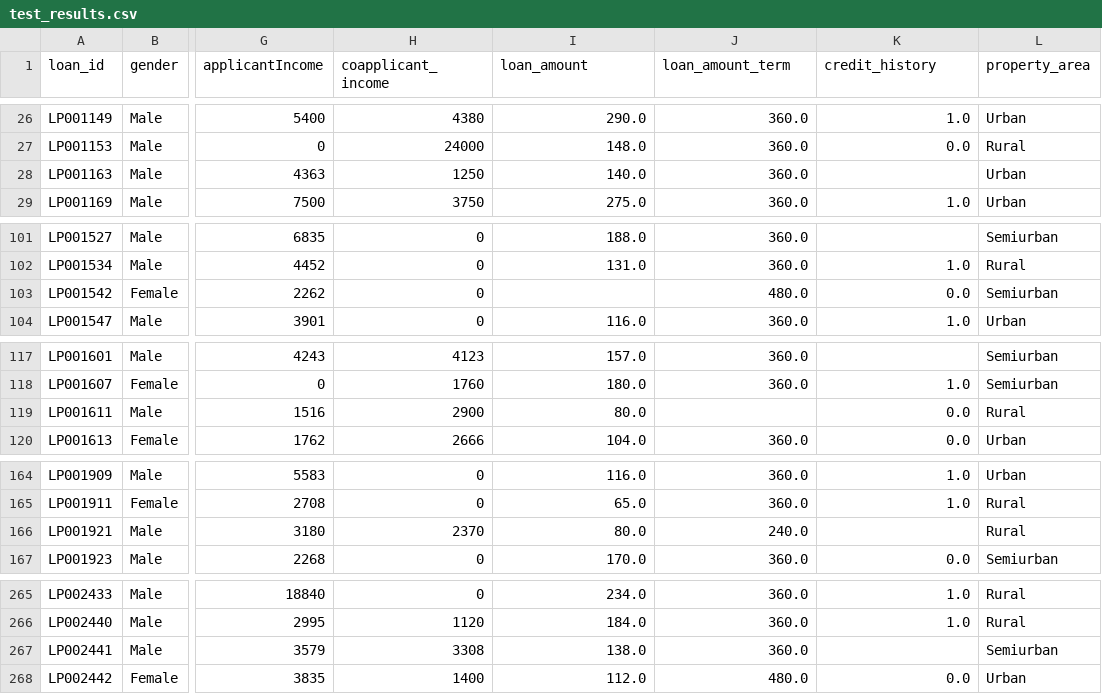
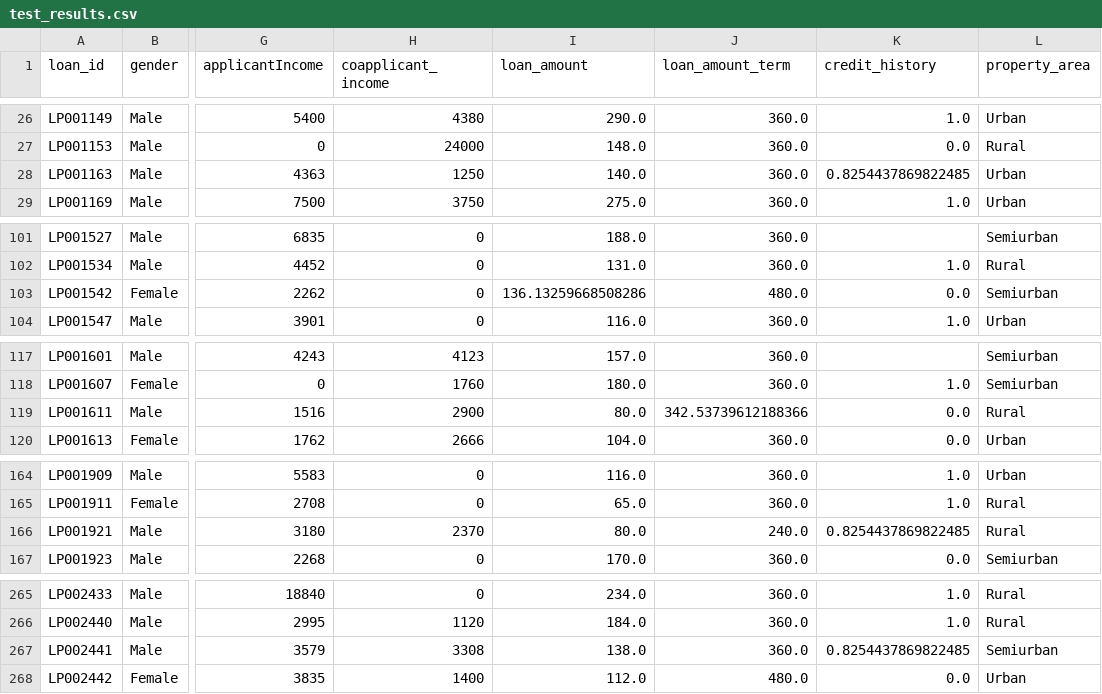
Before and after one commit to mdabusayed-me/Debt-Prediction-Model-and-API, a CSV file: New Model/test_results.csv, drawn as a sheet; only a part is shown, gaps mark what is left out; the diff covers the shown part only; the diff names each change by its address in the sheet, - before the commit and + after, or states it on an @@ line.

```diff
--- a/New Model/test_results.csv
+++ b/New Model/test_results.csv
-K28 (credit_history): (empty)
+K28 (credit_history): 0.8254437869822485
-I103 (loan_amount): (empty)
+I103 (loan_amount): 136.13259668508286
-J119 (loan_amount_term): (empty)
+J119 (loan_amount_term): 342.53739612188366
-K166 (credit_history): (empty)
+K166 (credit_history): 0.8254437869822485
-K267 (credit_history): (empty)
+K267 (credit_history): 0.8254437869822485
```
Also changed, not shown: 12 edited cells elsewhere in this file, 21 other files.
